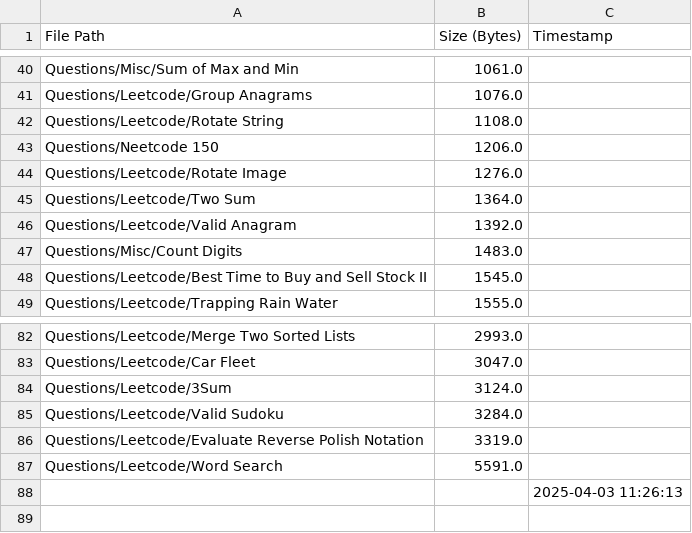
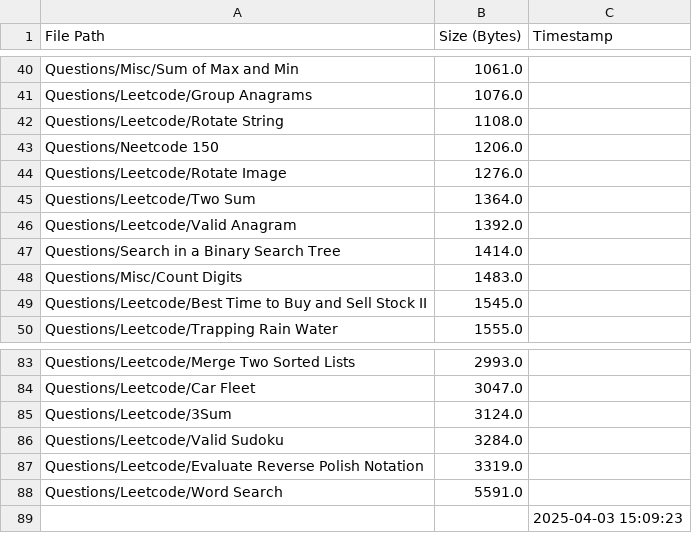
Before and after one commit to AyanRuzdan/cse-material, a CSV file: questions.csv, drawn as a sheet; only a part is shown, gaps mark what is left out.

```diff
--- a/questions.csv
+++ b/questions.csv
@@ -46,2 +46,3 @@ Questions/Leetcode/Two Sum,1364.0,
 Questions/Leetcode/Valid Anagram,1392.0,
+Questions/Search in a Binary Search Tree,1414.0,
 Questions/Misc/Count Digits,1483.0,
@@ -87,2 +88,2 @@ Questions/Leetcode/Evaluate Reverse Polish Notation,3319.0,
 Questions/Leetcode/Word Search,5591.0,
-,,2025-04-03 11:26:13
+,,2025-04-03 15:09:23
```
Also changed, not shown: notes.csv.
